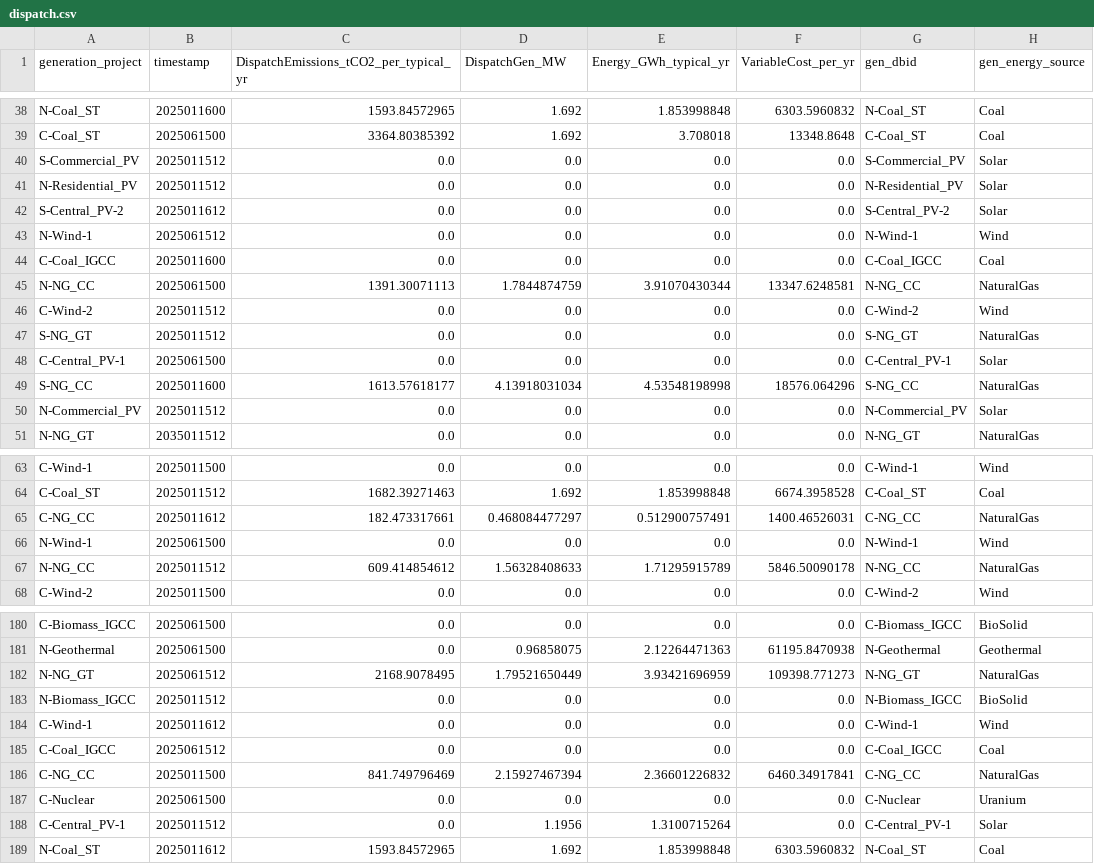
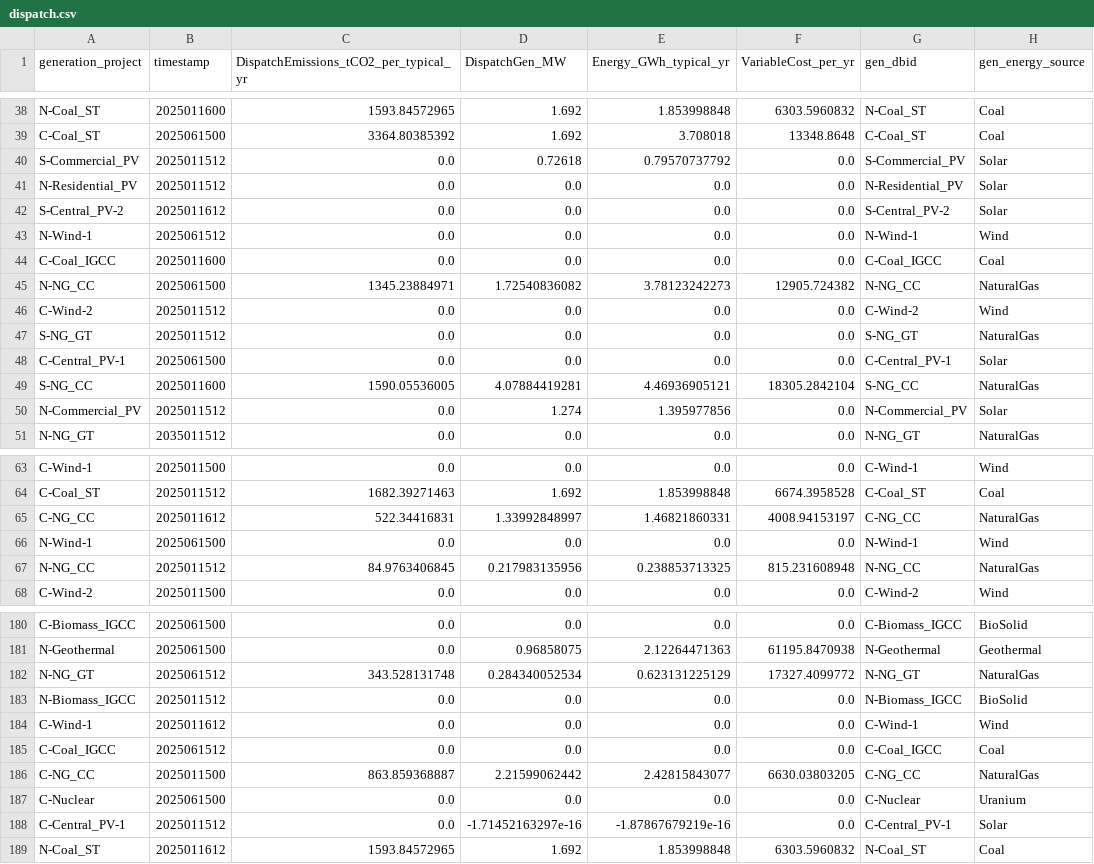
Before and after one commit to pesap/switch, a CSV file: examples/enforce_dg/outputs/dispatch.csv, drawn as a sheet; only a part is shown, gaps mark what is left out; the diff covers the shown part only; the diff names each change by its address in the sheet, - before the commit and + after, or states it on an @@ line.

```diff
--- a/examples/enforce_dg/outputs/dispatch.csv
+++ b/examples/enforce_dg/outputs/dispatch.csv
-D40 (DispatchGen_MW): 0.0
+D40 (DispatchGen_MW): 0.72618
-E40 (Energy_GWh_typical_yr): 0.0
+E40 (Energy_GWh_typical_yr): 0.79570737792
-C45: 1391.30071113
+C45: 1345.23884971
-D45 (DispatchGen_MW): 1.7844874759
+D45 (DispatchGen_MW): 1.72540836082
-E45 (Energy_GWh_typical_yr): 3.91070430344
+E45 (Energy_GWh_typical_yr): 3.78123242273
-F45 (VariableCost_per_yr): 13347.6248581
+F45 (VariableCost_per_yr): 12905.724382
-C49: 1613.57618177
+C49: 1590.05536005
-D49 (DispatchGen_MW): 4.13918031034
+D49 (DispatchGen_MW): 4.07884419281
-E49 (Energy_GWh_typical_yr): 4.53548198998
+E49 (Energy_GWh_typical_yr): 4.46936905121
-F49 (VariableCost_per_yr): 18576.064296
+F49 (VariableCost_per_yr): 18305.2842104
-D50 (DispatchGen_MW): 0.0
+D50 (DispatchGen_MW): 1.274
-E50 (Energy_GWh_typical_yr): 0.0
+E50 (Energy_GWh_typical_yr): 1.395977856
-C65: 182.473317661
+C65: 522.34416831
-D65 (DispatchGen_MW): 0.468084477297
+D65 (DispatchGen_MW): 1.33992848997
-E65 (Energy_GWh_typical_yr): 0.512900757491
+E65 (Energy_GWh_typical_yr): 1.46821860331
-F65 (VariableCost_per_yr): 1400.46526031
+F65 (VariableCost_per_yr): 4008.94153197
-C67: 609.414854612
+C67: 84.9763406845
-D67 (DispatchGen_MW): 1.56328408633
+D67 (DispatchGen_MW): 0.217983135956
-E67 (Energy_GWh_typical_yr): 1.71295915789
+E67 (Energy_GWh_typical_yr): 0.238853713325
-F67 (VariableCost_per_yr): 5846.50090178
+F67 (VariableCost_per_yr): 815.231608948
-C182: 2168.9078495
+C182: 343.528131748
-D182 (DispatchGen_MW): 1.79521650449
+D182 (DispatchGen_MW): 0.284340052534
-E182 (Energy_GWh_typical_yr): 3.93421696959
+E182 (Energy_GWh_typical_yr): 0.623131225129
-F182 (VariableCost_per_yr): 109398.771273
+F182 (VariableCost_per_yr): 17327.4099772
-C186: 841.749796469
+C186: 863.859368887
-D186 (DispatchGen_MW): 2.15927467394
+D186 (DispatchGen_MW): 2.21599062442
-E186 (Energy_GWh_typical_yr): 2.36601226832
+E186 (Energy_GWh_typical_yr): 2.42815843077
-F186 (VariableCost_per_yr): 6460.34917841
+F186 (VariableCost_per_yr): 6630.03803205
-D188 (DispatchGen_MW): 1.1956
+D188 (DispatchGen_MW): -1.71452163297e-16
-E188 (Energy_GWh_typical_yr): 1.3100715264
+E188 (Energy_GWh_typical_yr): -1.87867679219e-16
```
Also changed, not shown: 72 edited cells elsewhere in this file, examples/enforce_dg/outputs/costs_itemized.csv, examples/enforce_dg/outputs/dispatch_annual_summary.csv, 18 other files.
